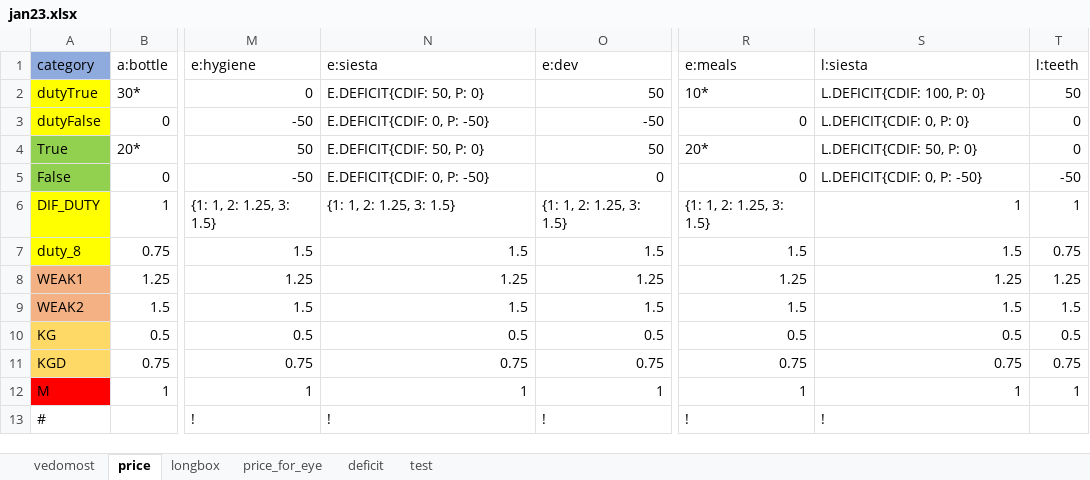
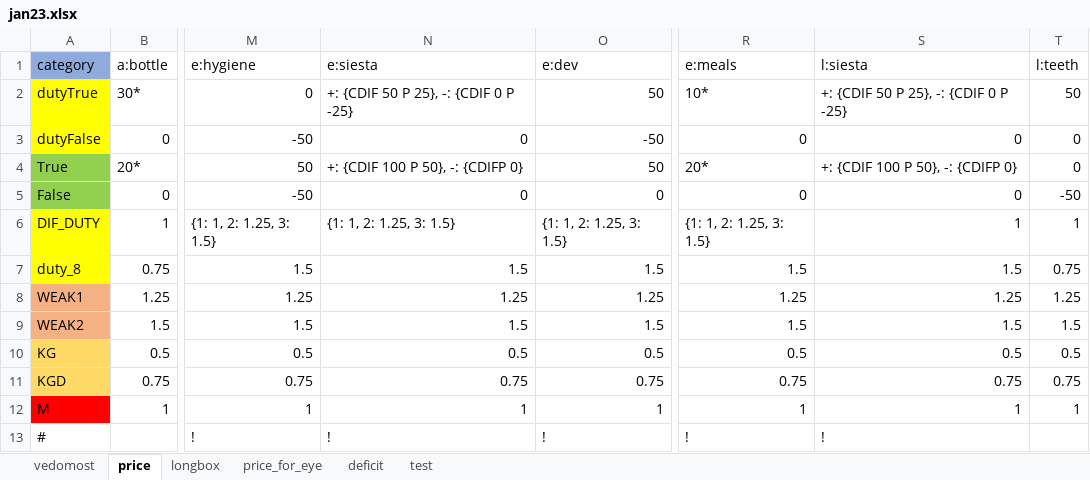
Before and after one commit to EgorVjalkov/study_to_live, an Excel workbook: months/jan23/jan23.xlsx, sheet price, drawn as a sheet; only a part is shown, gaps mark what is left out; values as stored, in another font and other column widths than the file's, no borders; the diff names each change by its address in the sheet, - before the commit and + after, or states it on an @@ line.

```diff
--- a/months/jan23/jan23.xlsx (sheet price)
+++ b/months/jan23/jan23.xlsx (sheet price)
-N2 (e:siesta): E.DEFICIT{CDIF: 50, P: 0}
+N2 (e:siesta): +: {CDIF 50 P 25}, -: {CDIF 0 P -25}
-S2 (l:siesta): L.DEFICIT{CDIF: 100, P: 0}
+S2 (l:siesta): +: {CDIF 50 P 25}, -: {CDIF 0 P -25}
-N3 (e:siesta): E.DEFICIT{CDIF: 0, P: -50}
+N3 (e:siesta): 0
-S3 (l:siesta): L.DEFICIT{CDIF: 0, P: 0}
+S3 (l:siesta): 0
-N4 (e:siesta): E.DEFICIT{CDIF: 50, P: 0}
+N4 (e:siesta): +: {CDIF 100 P 50}, -: {CDIFP 0}
-S4 (l:siesta): L.DEFICIT{CDIF: 50, P: 0}
+S4 (l:siesta): +: {CDIF 100 P 50}, -: {CDIFP 0}
-N5 (e:siesta): E.DEFICIT{CDIF: 0, P: -50}
+N5 (e:siesta): 0
-S5 (l:siesta): L.DEFICIT{CDIF: 0, P: -50}
+S5 (l:siesta): 0
```
Also changed, not shown: sheet vedomost, 3 other files.
